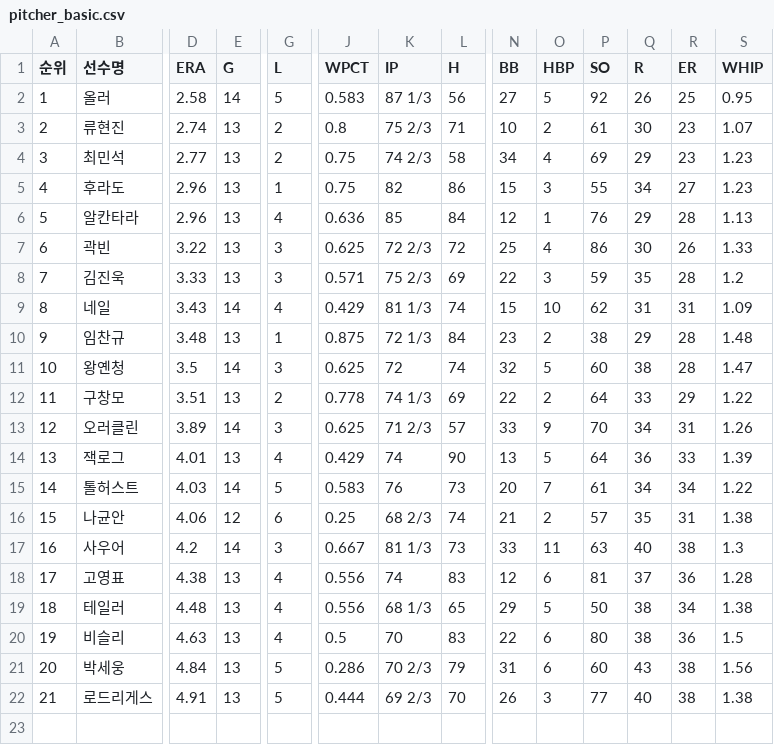
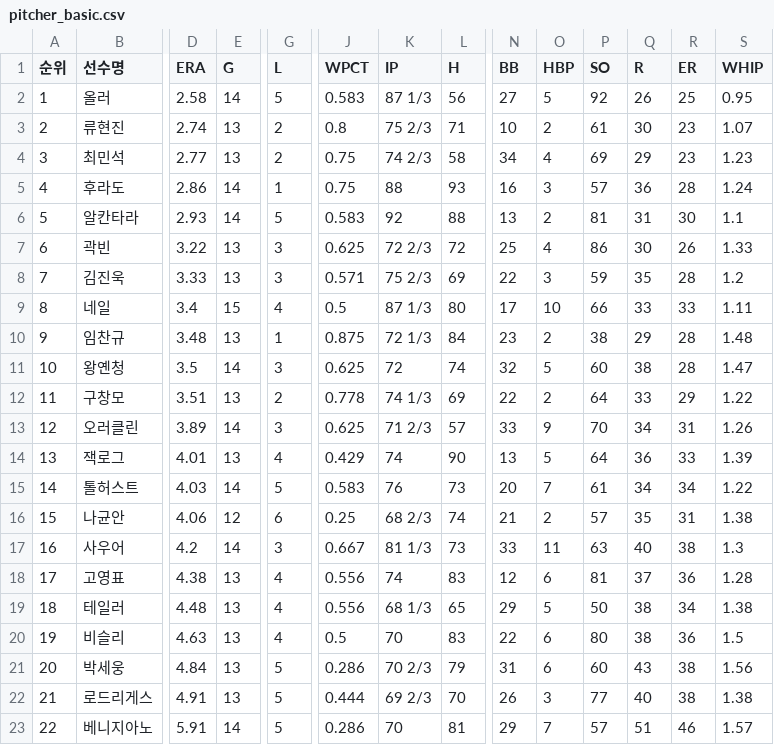
Before and after one commit to yruserious/kbo-fangraphs, a CSV file: data_raw/2026_kbo_official/pitcher_basic.csv, drawn as a sheet; only a part is shown, gaps mark what is left out; rows hold the shown columns only; the diff covers the shown part only; the diff names each change by its address in the sheet, - before the commit and + after, or states it on an @@ line.

```diff
--- a/data_raw/2026_kbo_official/pitcher_basic.csv
+++ b/data_raw/2026_kbo_official/pitcher_basic.csv
-D5 (ERA): 2.96
+D5 (ERA): 2.86
-E5:E6 (G): 13
+E5:E6 (G): 14
-K5 (IP): 82
+K5 (IP): 88
-L5 (H): 86
+L5 (H): 93
-N5 (BB): 15
+N5 (BB): 16
-P5 (SO): 55
+P5 (SO): 57
-Q5 (R): 34
+Q5 (R): 36
-R5 (ER): 27
+R5 (ER): 28
-S5 (WHIP): 1.23
+S5 (WHIP): 1.24
-D6 (ERA): 2.96
+D6 (ERA): 2.93
-G6 (L): 4
+G6 (L): 5
-J6 (WPCT): 0.636
+J6 (WPCT): 0.583
-K6 (IP): 85
+K6 (IP): 92
-L6 (H): 84
+L6 (H): 88
-N6 (BB): 12
+N6 (BB): 13
-O6 (HBP): 1
+O6 (HBP): 2
-P6 (SO): 76
+P6 (SO): 81
-Q6 (R): 29
+Q6 (R): 31
-R6 (ER): 28
+R6 (ER): 30
-S6 (WHIP): 1.13
+S6 (WHIP): 1.1
-D9 (ERA): 3.43
+D9 (ERA): 3.4
-E9 (G): 14
+E9 (G): 15
-J9 (WPCT): 0.429
+J9 (WPCT): 0.5
-K9 (IP): 81 1/3
+K9 (IP): 87 1/3
-L9 (H): 74
+L9 (H): 80
-N9 (BB): 15
+N9 (BB): 17
-P9 (SO): 62
+P9 (SO): 66
-Q9 (R): 31
+Q9 (R): 33
-R9 (ER): 31
+R9 (ER): 33
-S9 (WHIP): 1.09
+S9 (WHIP): 1.11
+row 23: 22 | 베니지아노 | 5.91 | 14 | 5 | 0.286 | 70 | 81 | 29 | 7 | 57 | 51 | 46 | 1.57
```
Also changed, not shown: 2 edited cells elsewhere in this file, data_raw/2026_kbo_official/defense_basic.csv, data_raw/2026_kbo_official/hitter_basic1.csv, 2 other files.
